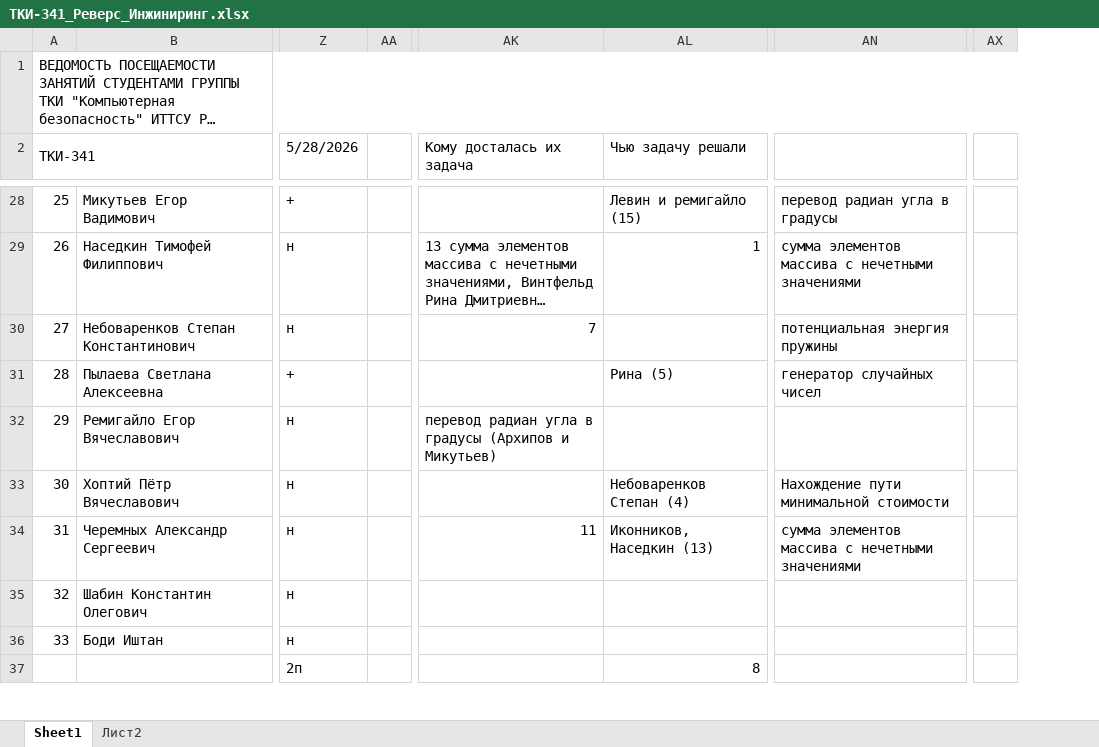
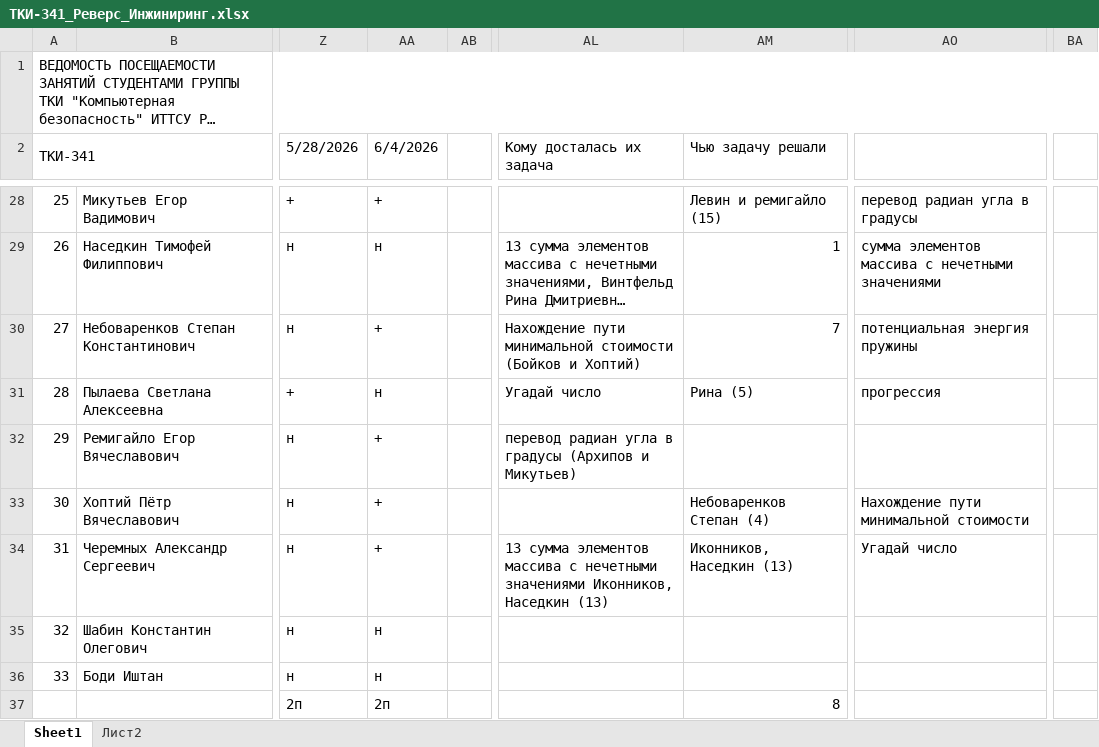
Before and after one commit to PeterMavzovin/Reverse_Engineering, an Excel workbook: ТКИ-341_Реверс_Инжиниринг.xlsx, sheet Sheet1, drawn as a sheet; only a part is shown, gaps mark what is left out; long unchanged cells end in …; values as stored, in another font and other column widths than the file's, no cell formats; removed rows and columns are numbered as before the commit, all else as after; the diff covers the shown part only; the diff names each change by its address in the sheet, - before the commit and + after, or states it on an @@ line.

```diff
--- a/ТКИ-341_Реверс_Инжиниринг.xlsx (sheet Sheet1)
+++ b/ТКИ-341_Реверс_Инжиниринг.xlsx (sheet Sheet1)
+column AA (6/4/2026), rows 28-37: + | н | + | н | + | + | + | н | н | 2п
-column AX, empty
+column BA, empty
-AL30 (Кому досталась их задача): 7
+AL30 (Кому досталась их задача): Нахождение пути минимальной стоимости (Бойков и Хоптий)
-AM30 (Чью задачу решали): (empty)
+AM30 (Чью задачу решали): 7
-AL31 (Кому досталась их задача): (empty)
+AL31 (Кому досталась их задача): Угадай число
-AO31: генератор случайных чисел
+AO31: прогрессия
-AL34 (Кому досталась их задача): 11
+AL34 (Кому досталась их задача): 13 сумма элементов массива с нечетными значениями Иконников, Наседкин (13)
-AO34: сумма элементов массива с нечетными значениями
+AO34: Угадай число
```
Also changed, not shown: 30 edited cells elsewhere in this sheet, cell formats.
